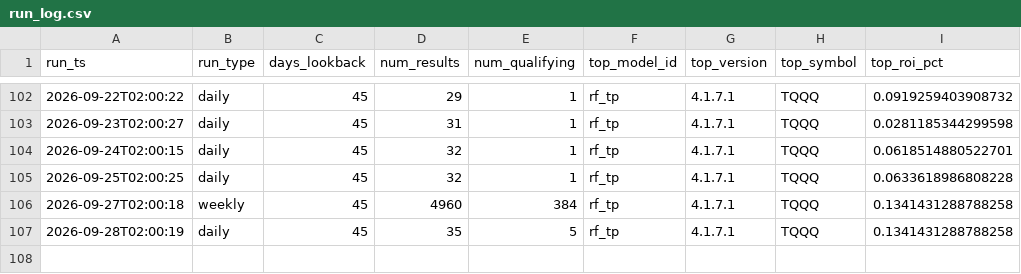
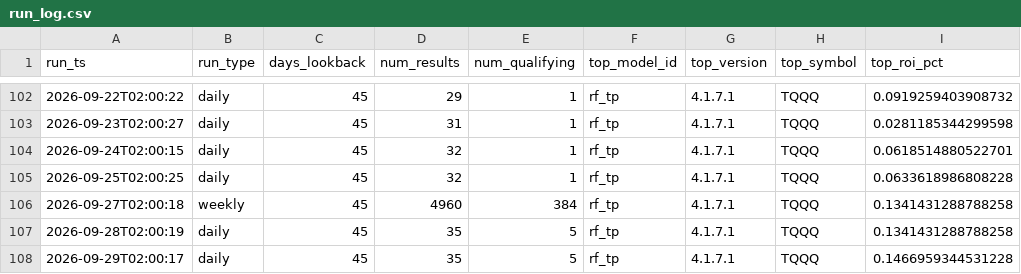
Before and after one commit to tenex-lab/tenex-lab.github.io, a CSV file: registry/run_log.csv, drawn as a sheet; only a part is shown, gaps mark what is left out; the diff names each change by its address in the sheet, - before the commit and + after, or states it on an @@ line.

Commit message:
Daily run: 20260929

```diff
--- a/registry/run_log.csv
+++ b/registry/run_log.csv
+row 108: 2026-09-29T02:00:17 | daily | 45 | 35 | 5 | rf_tp | 4.1.7.1 | TQQQ | 0.1466959344531228
```
Also changed, not shown: registry/live_daily.csv, 1 other file.
